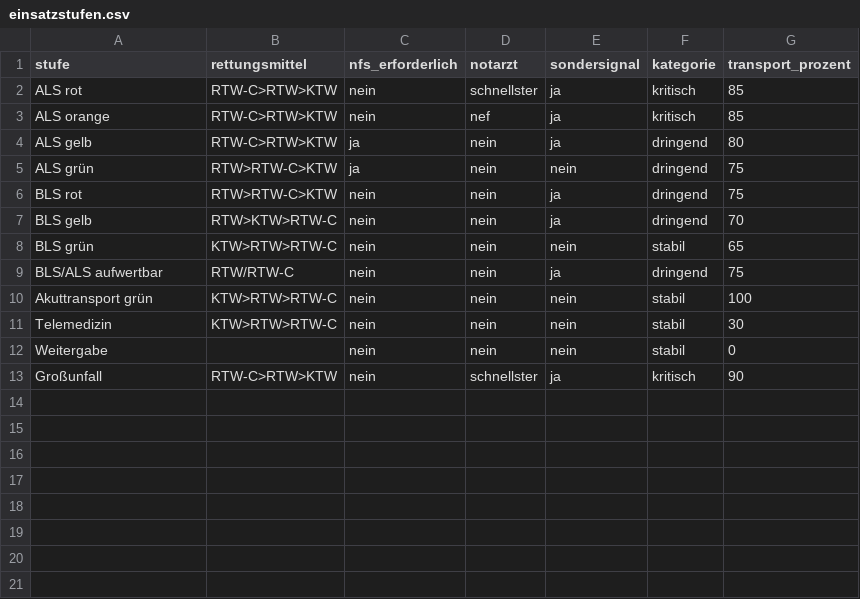
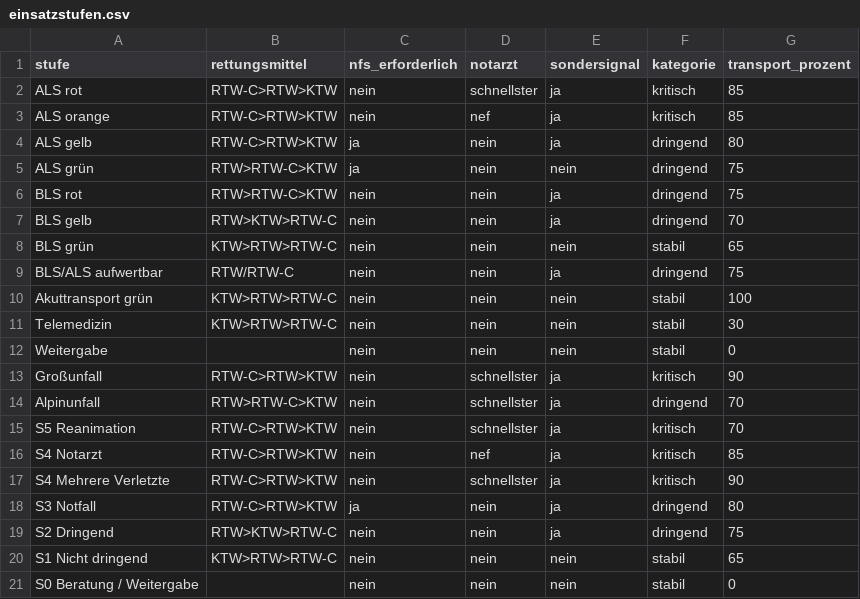
Before and after one commit to PHolzreiter/leitwerk, a CSV file: data/default/einsatzstufen.csv, drawn as a sheet.

```diff
--- a/data/default/einsatzstufen.csv
+++ b/data/default/einsatzstufen.csv
@@ -13 +13,9 @@ Weitergabe;;nein;nein;nein;stabil;0
 Großunfall;RTW-C>RTW>KTW;nein;schnellster;ja;kritisch;90
+Alpinunfall;RTW>RTW-C>KTW;nein;schnellster;ja;dringend;70
+S5 Reanimation;RTW-C>RTW>KTW;nein;schnellster;ja;kritisch;70
+S4 Notarzt;RTW-C>RTW>KTW;nein;nef;ja;kritisch;85
+S4 Mehrere Verletzte;RTW-C>RTW>KTW;nein;schnellster;ja;kritisch;90
+S3 Notfall;RTW-C>RTW>KTW;ja;nein;ja;dringend;80
+S2 Dringend;RTW>KTW>RTW-C;nein;nein;ja;dringend;75
+S1 Nicht dringend;KTW>RTW>RTW-C;nein;nein;nein;stabil;65
+S0 Beratung / Weitergabe;;nein;nein;nein;stabil;0
```
Also changed, not shown: data/beispiele/beispiel_einsatzvorlagen.csv, 27 other files.
